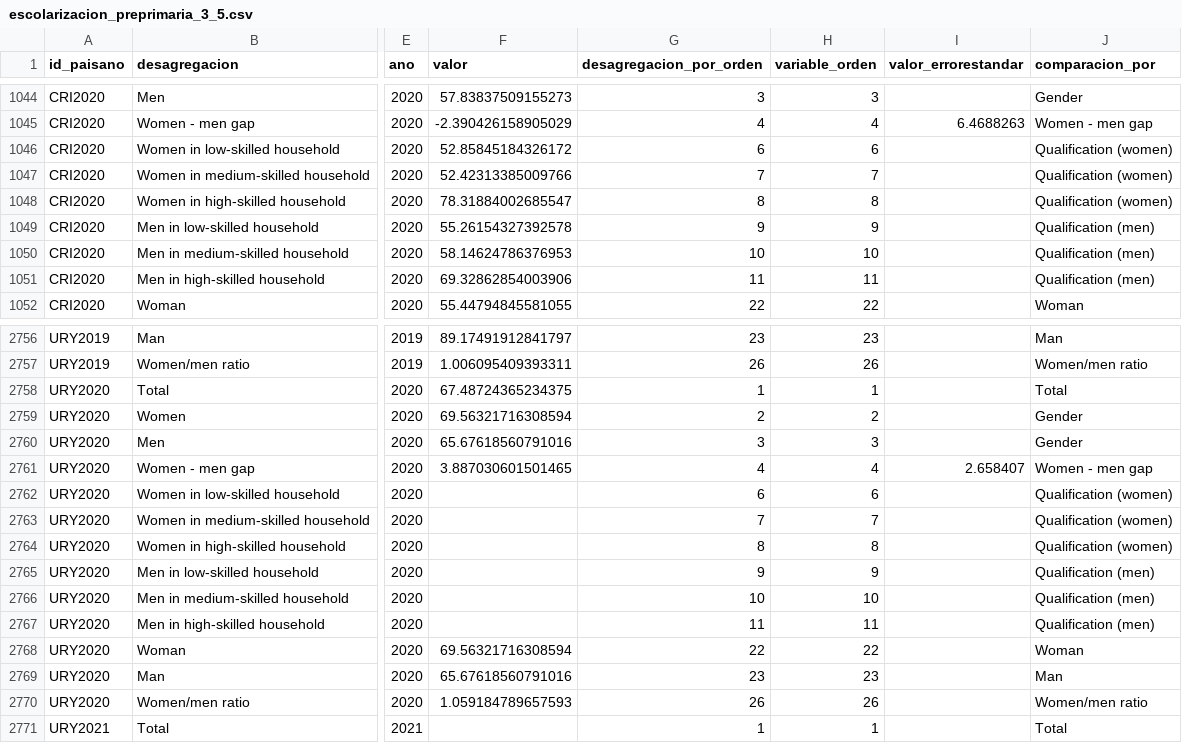
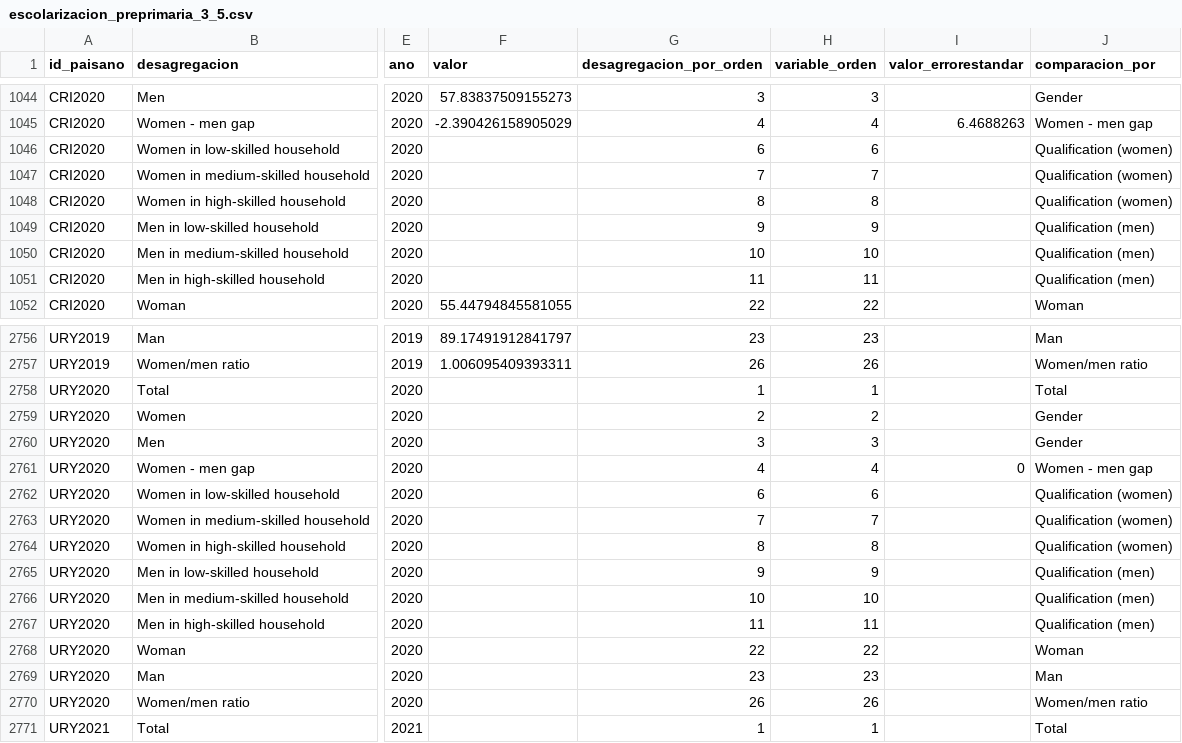
Before and after one commit to julianppe/prueba_oneapp, a CSV file: datasets/ninez_english/escolarizacion_preprimaria_3_5.csv, drawn as a sheet; only a part is shown, gaps mark what is left out; the diff names each change by its address in the sheet, - before the commit and + after, or states it on an @@ line.

```diff
--- a/datasets/ninez_english/escolarizacion_preprimaria_3_5.csv
+++ b/datasets/ninez_english/escolarizacion_preprimaria_3_5.csv
-F1046 (valor): 52.85845184326172
+F1046 (valor): (empty)
-F1047 (valor): 52.42313385009766
+F1047 (valor): (empty)
-F1048 (valor): 78.31884002685547
+F1048 (valor): (empty)
-F1049 (valor): 55.26154327392578
+F1049 (valor): (empty)
-F1050 (valor): 58.14624786376953
+F1050 (valor): (empty)
-F1051 (valor): 69.32862854003906
+F1051 (valor): (empty)
-F2758 (valor): 67.48724365234375
+F2758 (valor): (empty)
-F2759 (valor): 69.56321716308594
+F2759 (valor): (empty)
-F2760 (valor): 65.67618560791016
+F2760 (valor): (empty)
-F2761 (valor): 3.887030601501465
+F2761 (valor): (empty)
-I2761 (valor_errorestandar): 2.658407
+I2761 (valor_errorestandar): 0
-F2768 (valor): 69.56321716308594
+F2768 (valor): (empty)
-F2769 (valor): 65.67618560791016
+F2769 (valor): (empty)
-F2770 (valor): 1.059184789657593
+F2770 (valor): (empty)
```
Also changed, not shown: datasets/familia_english/matrimonio_precoz.csv, datasets/familia_spanish/diferencia_edad.csv, 35 other files.
